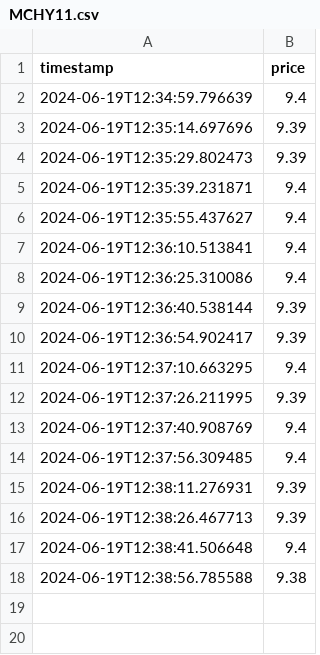
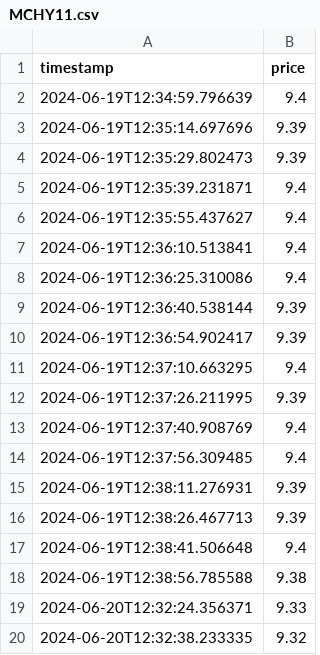
Before and after one commit to robson-prioli/dashboard-financas, a CSV file: MCHY11.csv, drawn as a sheet; the diff names each change by its address in the sheet, - before the commit and + after, or states it on an @@ line.

```diff
--- a/MCHY11.csv
+++ b/MCHY11.csv
+row 19: 2024-06-20T12:32:24.356371 | 9.33
+row 20: 2024-06-20T12:32:38.233335 | 9.32
```
Also changed, not shown: BTCR11.csv, MXRF11.csv, 4 other files.
